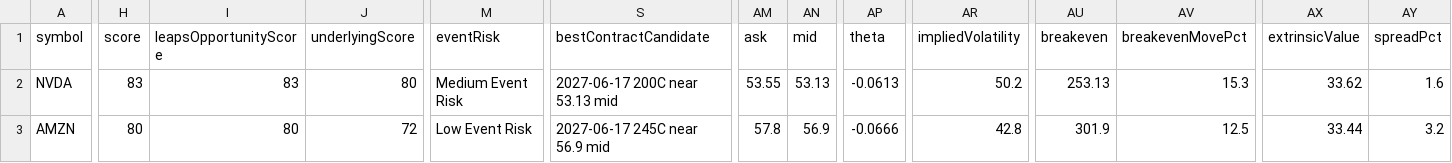
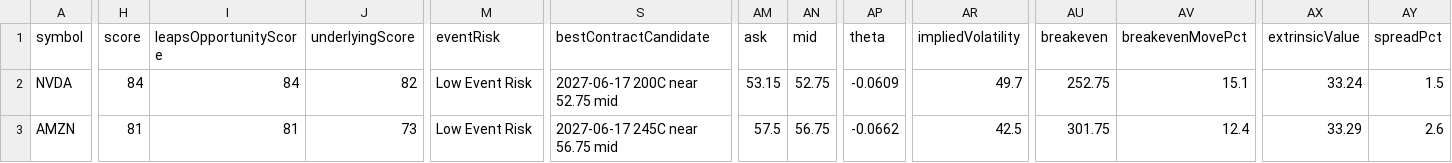
Before and after one commit to narendra0467/Trading-System, a CSV file: reports/latest_leaps_scan.csv, drawn as a sheet; only a part is shown, gaps mark what is left out; the diff covers the shown part only; the diff names each change by its address in the sheet, - before the commit and + after, or states it on an @@ line.

```diff
--- a/reports/latest_leaps_scan.csv
+++ b/reports/latest_leaps_scan.csv
-H2 (score): 83
+H2 (score): 84
-I2 (leapsOpportunityScore): 83
+I2 (leapsOpportunityScore): 84
-J2 (underlyingScore): 80
+J2 (underlyingScore): 82
-M2 (eventRisk): Medium Event Risk
+M2 (eventRisk): Low Event Risk
-S2 (bestContractCandidate): 2027-06-17 200C near 53.13 mid
+S2 (bestContractCandidate): 2027-06-17 200C near 52.75 mid
-AM2 (ask): 53.55
+AM2 (ask): 53.15
-AN2 (mid): 53.13
+AN2 (mid): 52.75
-AP2 (theta): -0.0613
+AP2 (theta): -0.0609
-AR2 (impliedVolatility): 50.2
+AR2 (impliedVolatility): 49.7
-AU2 (breakeven): 253.13
+AU2 (breakeven): 252.75
-AV2 (breakevenMovePct): 15.3
+AV2 (breakevenMovePct): 15.1
-AX2 (extrinsicValue): 33.62
+AX2 (extrinsicValue): 33.24
-AY2 (spreadPct): 1.6
+AY2 (spreadPct): 1.5
-H3 (score): 80
+H3 (score): 81
-I3 (leapsOpportunityScore): 80
+I3 (leapsOpportunityScore): 81
-J3 (underlyingScore): 72
+J3 (underlyingScore): 73
-S3 (bestContractCandidate): 2027-06-17 245C near 56.9 mid
+S3 (bestContractCandidate): 2027-06-17 245C near 56.75 mid
-AM3 (ask): 57.8
+AM3 (ask): 57.5
-AN3 (mid): 56.9
+AN3 (mid): 56.75
-AP3 (theta): -0.0666
+AP3 (theta): -0.0662
-AR3 (impliedVolatility): 42.8
+AR3 (impliedVolatility): 42.5
-AU3 (breakeven): 301.9
+AU3 (breakeven): 301.75
-AV3 (breakevenMovePct): 12.5
+AV3 (breakevenMovePct): 12.4
-AX3 (extrinsicValue): 33.44
+AX3 (extrinsicValue): 33.29
-AY3 (spreadPct): 3.2
+AY3 (spreadPct): 2.6
```
Also changed, not shown: 4 added rows, 4 removed rows and 31 edited cells elsewhere in this file, reports/hidden_multibagger_discovery_scanner.csv, reports/latest_backtest.csv, 19 other files.
